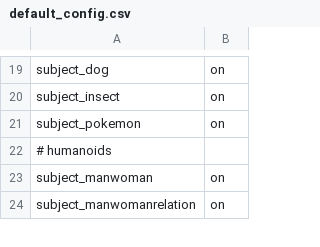
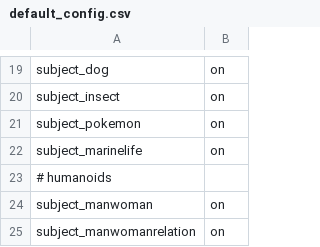
Before and after one commit to AIrjen/OneButtonPrompt, a CSV file: csvfiles/config/default_config.csv, drawn as a sheet; only a part is shown, gaps mark what is left out; the diff names each change by its address in the sheet, - before the commit and + after, or states it on an @@ line.

```diff
--- a/csvfiles/config/default_config.csv
+++ b/csvfiles/config/default_config.csv
+row 22: subject_marinelife | on
```
Also changed, not shown: csvfiles/accessories.csv, csvfiles/cats.csv, 9 other files.
